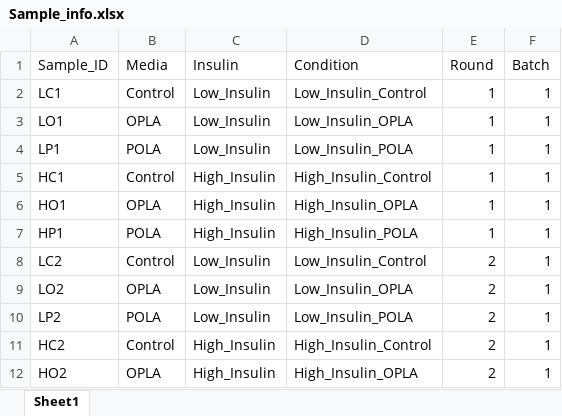
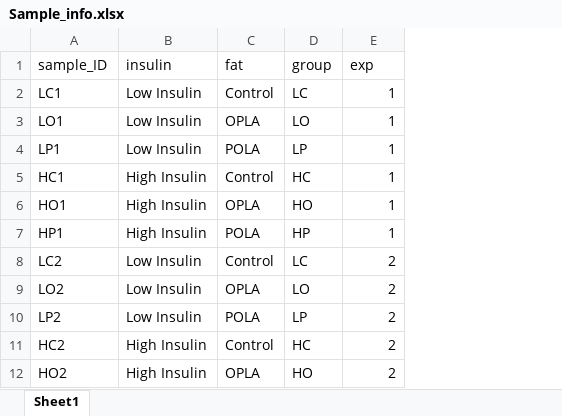
Before and after one commit to fwestcott/HNM-huh7-RNAseq, an Excel workbook: Sample_info.xlsx, sheet Sheet1, drawn as a sheet; only a part is shown; values as stored, in another font and other column widths than the file's, no borders; table styles not drawn; removed rows and columns are numbered as before the commit, all else as after; the diff names each change by its address in the sheet, - before the commit and + after, or states it on an @@ line.

```diff
--- a/Sample_info.xlsx (sheet Sheet1)
+++ b/Sample_info.xlsx (sheet Sheet1)
+column B, rows 2-12: Low Insulin | Low Insulin | Low Insulin | High Insulin | High Insulin | High Insulin | Low Insulin | Low Insulin | Low Insulin | High Insulin | High Insulin
-column C, rows 2-12: Low_Insulin | Low_Insulin | Low_Insulin | High_Insulin | High_Insulin | High_Insulin | Low_Insulin | Low_Insulin | Low_Insulin | High_Insulin | High_Insulin
-column D, rows 2-12: Low_Insulin_Control | Low_Insulin_OPLA | Low_Insulin_POLA | High_Insulin_Control | High_Insulin_OPLA | High_Insulin_POLA | Low_Insulin_Control | Low_Insulin_OPLA | Low_Insulin_POLA | High_Insulin_Control | High_Insulin_OPLA
+column D, rows 2-12: LC | LO | LP | HC | HO | HP | LC | LO | LP | HC | HO
-column F, rows 2-12: all 1
-row 1: Sample_ID | Media | Insulin | Condition | Round | Batch
+row 1: sample_ID | insulin | fat | group | exp
```
Also changed, not shown: 3 other files.
